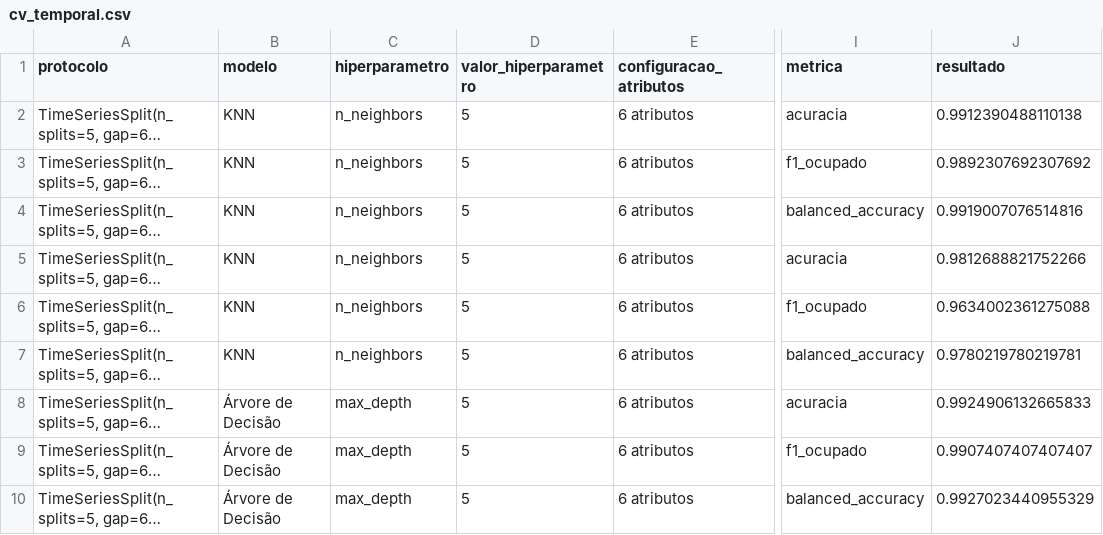
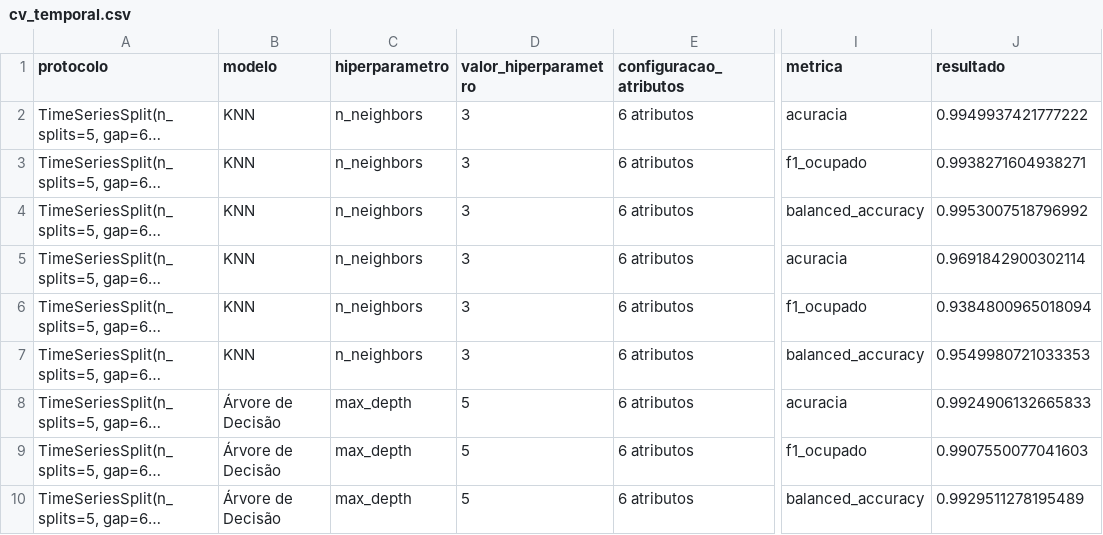
Before and after one commit to petrascarvalho/ocupacao_inteligente_industria_4_0, a CSV file: resultados/modelagem/cv_temporal.csv, drawn as a sheet; only a part is shown, gaps mark what is left out; long unchanged cells end in …; the diff covers the shown part only; the diff names each change by its address in the sheet, - before the commit and + after, or states it on an @@ line.

```diff
--- a/resultados/modelagem/cv_temporal.csv
+++ b/resultados/modelagem/cv_temporal.csv
-D2:D7 (valor_hiperparametro): 5
+D2:D7 (valor_hiperparametro): 3
-J2 (resultado): 0.9912390488110138
+J2 (resultado): 0.9949937421777222
-J3 (resultado): 0.9892307692307692
+J3 (resultado): 0.9938271604938271
-J4 (resultado): 0.9919007076514816
+J4 (resultado): 0.9953007518796992
-J5 (resultado): 0.9812688821752266
+J5 (resultado): 0.9691842900302114
-J6 (resultado): 0.9634002361275088
+J6 (resultado): 0.9384800965018094
-J7 (resultado): 0.9780219780219781
+J7 (resultado): 0.9549980721033353
-J9 (resultado): 0.9907407407407407
+J9 (resultado): 0.9907550077041603
-J10 (resultado): 0.9927023440955329
+J10 (resultado): 0.9929511278195489
```
Also changed, not shown: 43 edited cells elsewhere in this file, resultados/modelagem/analise_erros_teste.csv, resultados/modelagem/cv_feature_engineering.csv, 23 other files.
